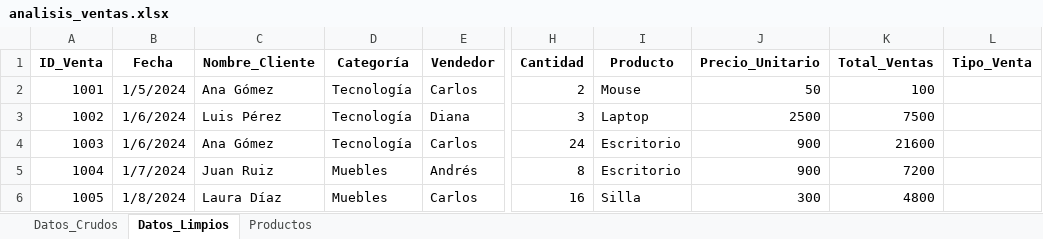
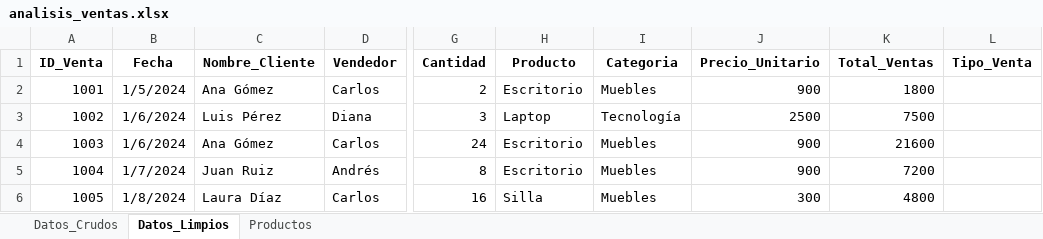
Before and after one commit to jbernalg/Excel_Projects, an Excel workbook: Analisis de venta y rendimiento comercial/analisis_ventas.xlsx, sheet Datos_Limpios, drawn as a sheet; only a part is shown, gaps mark what is left out; values as stored, in another font and other column widths than the file's, no borders; removed rows and columns are numbered as before the commit, all else as after; the diff names each change by its address in the sheet, - before the commit and + after, or states it on an @@ line.

Commit message:
arreglo campo Categoria

```diff
--- a/Analisis de venta y rendimiento comercial/analisis_ventas.xlsx (sheet Datos_Limpios)
+++ b/Analisis de venta y rendimiento comercial/analisis_ventas.xlsx (sheet Datos_Limpios)
-column D (Categoría), rows 2-6: Tecnología | Tecnología | Tecnología | Muebles | Muebles
+column I (Categoria), rows 2-6: Muebles | Tecnología | Muebles | Muebles | Muebles
-H2 (Producto): Mouse
+H2 (Producto): Escritorio
-J2 (Precio_Unitario): 50
+J2 (Precio_Unitario): 900
-K2 (Total_Ventas): 100
+K2 (Total_Ventas): 1800
```
Also changed, not shown: formulas that keep their value.
